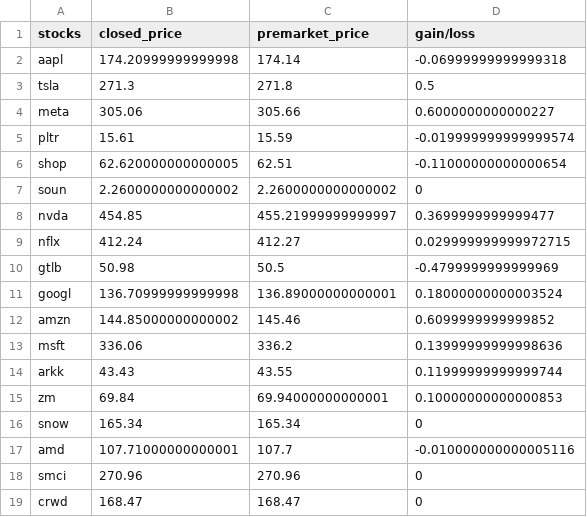
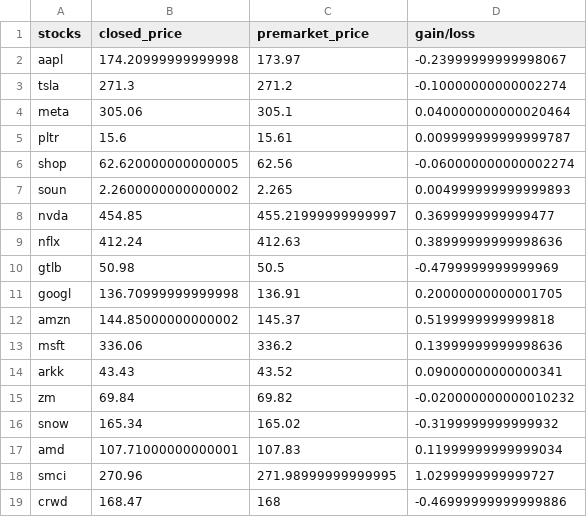
Before and after one commit to gbganalyst/stock-market, a CSV file: market-watch.csv, drawn as a sheet; only a part is shown; the diff covers the shown part only.

Commit message:
Data updated

```diff
--- a/market-watch.csv
+++ b/market-watch.csv
@@ -1,19 +1,19 @@
 stocks,closed_price,premarket_price,gain/loss
-aapl,174.20999999999998,174.14,-0.06999999999999318
-tsla,271.3,271.8,0.5
-meta,305.06,305.66,0.6000000000000227
-pltr,15.61,15.59,-0.019999999999999574
-shop,62.620000000000005,62.51,-0.11000000000000654
-soun,2.2600000000000002,2.2600000000000002,0
+aapl,174.20999999999998,173.97,-0.23999999999998067
+tsla,271.3,271.2,-0.10000000000002274
+meta,305.06,305.1,0.040000000000020464
+pltr,15.6,15.61,0.009999999999999787
+shop,62.620000000000005,62.56,-0.060000000000002274
+soun,2.2600000000000002,2.265,0.004999999999999893
 nvda,454.85,455.21999999999997,0.3699999999999477
-nflx,412.24,412.27,0.029999999999972715
+nflx,412.24,412.63,0.38999999999998636
 gtlb,50.98,50.5,-0.4799999999999969
-googl,136.70999999999998,136.89000000000001,0.18000000000003524
-amzn,144.85000000000002,145.46,0.6099999999999852
+googl,136.70999999999998,136.91,0.20000000000001705
+amzn,144.85000000000002,145.37,0.5199999999999818
 msft,336.06,336.2,0.13999999999998636
-arkk,43.43,43.55,0.11999999999999744
-zm,69.84,69.94000000000001,0.10000000000000853
-snow,165.34,165.34,0
-amd,107.71000000000001,107.7,-0.010000000000005116
-smci,270.96,270.96,0
-crwd,168.47,168.47,0
+arkk,43.43,43.52,0.09000000000000341
+zm,69.84,69.82,-0.020000000000010232
+snow,165.34,165.02,-0.3199999999999932
+amd,107.71000000000001,107.83,0.11999999999999034
+smci,270.96,271.98999999999995,1.0299999999999727
+crwd,168.47,168,-0.46999999999999886
```
Also changed, not shown: 10 edited cells elsewhere in this file.
